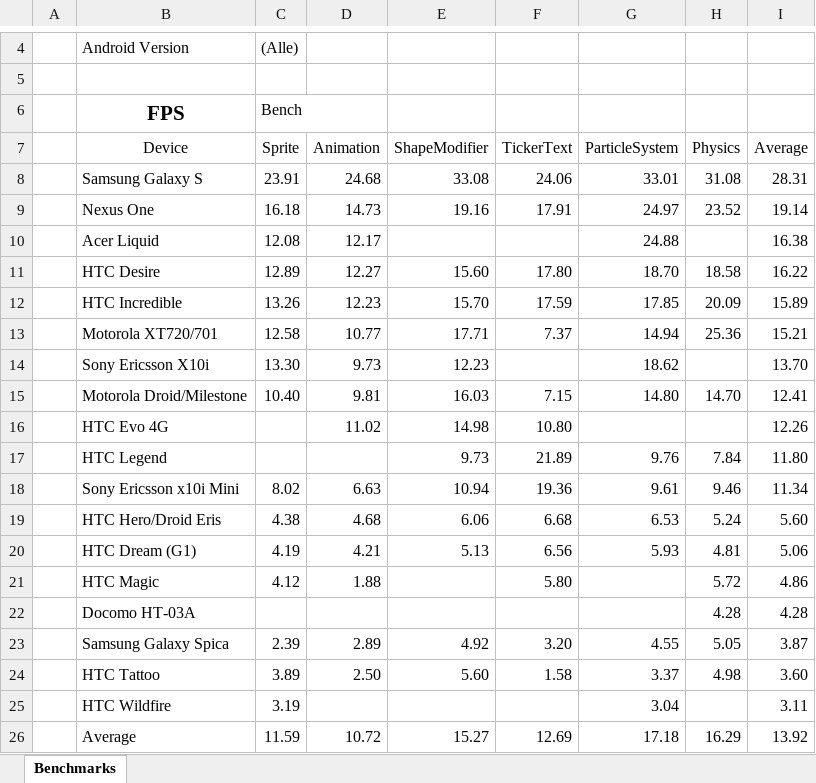
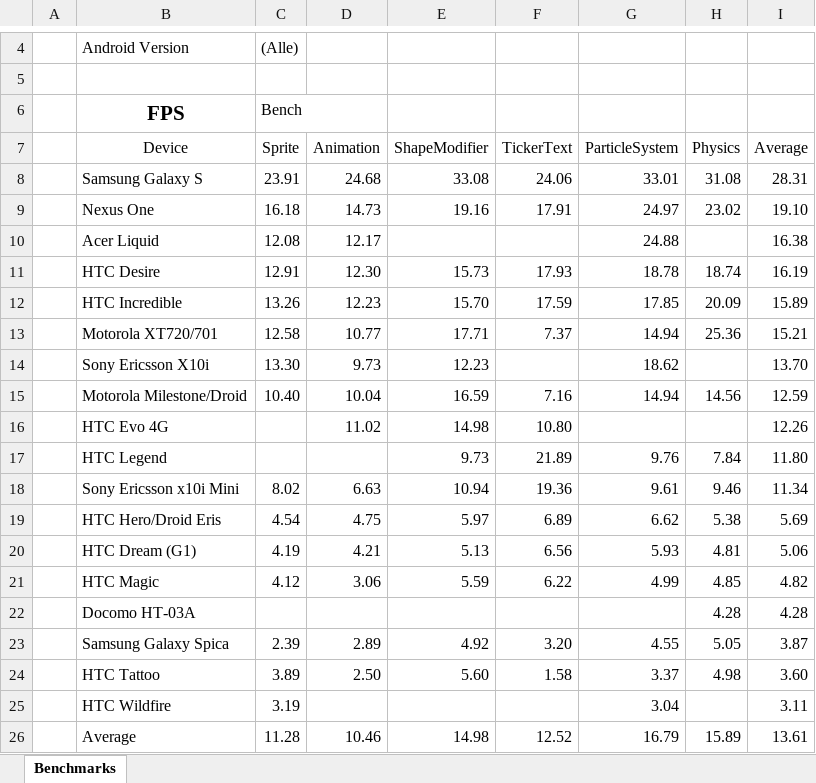
Before and after one commit to weimingtom/andengineexamples, an Excel workbook: doc/benchmarks.xlsx, sheet Benchmarks, drawn as a sheet; only a part is shown, gaps mark what is left out; values as stored, in another font and other column widths than the file's, no borders; charts and pictures and conditional formats not drawn; removed rows and columns are numbered as before the commit, all else as after; the diff names each change by its address in the sheet, - before the commit and + after, or states it on an @@ line.

Commit message:
Adaptions due to changes in AndEngine. Benchmarks now use FixedCapacityLayers.

```diff
--- a/doc/benchmarks.xlsx (sheet Benchmarks)
+++ b/doc/benchmarks.xlsx (sheet Benchmarks)
-H9 (Physics): 23.52
+H9 (Physics): 23.02
-I9 (Average): 19.14
+I9 (Average): 19.10
-C11 (Sprite): 12.89
+C11 (Sprite): 12.91
-D11 (Animation): 12.27
+D11 (Animation): 12.30
-E11 (ShapeModifier): 15.60
+E11 (ShapeModifier): 15.73
-F11 (TickerText): 17.80
+F11 (TickerText): 17.93
-G11 (ParticleSystem): 18.70
+G11 (ParticleSystem): 18.78
-H11 (Physics): 18.58
+H11 (Physics): 18.74
-I11 (Average): 16.22
+I11 (Average): 16.19
-row 15:  | Motorola Droid/Milestone | 10.40 | 9.81 | 16.03 | 7.15 | 14.80 | 14.70 | 12.41
+row 15:  | Motorola Milestone/Droid | 10.40 | 10.04 | 16.59 | 7.16 | 14.94 | 14.56 | 12.59
-C19 (Sprite): 4.38
+C19 (Sprite): 4.54
-D19 (Animation): 4.68
+D19 (Animation): 4.75
-E19 (ShapeModifier): 6.06
+E19 (ShapeModifier): 5.97
-F19 (TickerText): 6.68
+F19 (TickerText): 6.89
-G19 (ParticleSystem): 6.53
+G19 (ParticleSystem): 6.62
-H19 (Physics): 5.24
+H19 (Physics): 5.38
-I19 (Average): 5.60
+I19 (Average): 5.69
-D21 (Animation): 1.88
+D21 (Animation): 3.06
-E21 (ShapeModifier): (empty)
+E21 (ShapeModifier): 5.59
-F21 (TickerText): 5.80
+F21 (TickerText): 6.22
-G21 (ParticleSystem): (empty)
+G21 (ParticleSystem): 4.99
-H21 (Physics): 5.72
+H21 (Physics): 4.85
-I21 (Average): 4.86
+I21 (Average): 4.82
-C26 (Sprite): 11.59
+C26 (Sprite): 11.28
-D26 (Animation): 10.72
+D26 (Animation): 10.46
-E26 (ShapeModifier): 15.27
+E26 (ShapeModifier): 14.98
-F26 (TickerText): 12.69
+F26 (TickerText): 12.52
-G26 (ParticleSystem): 17.18
+G26 (ParticleSystem): 16.79
-H26 (Physics): 16.29
+H26 (Physics): 15.89
-I26 (Average): 13.92
+I26 (Average): 13.61
```
Also changed, not shown: charts or pictures, 12 other files.
